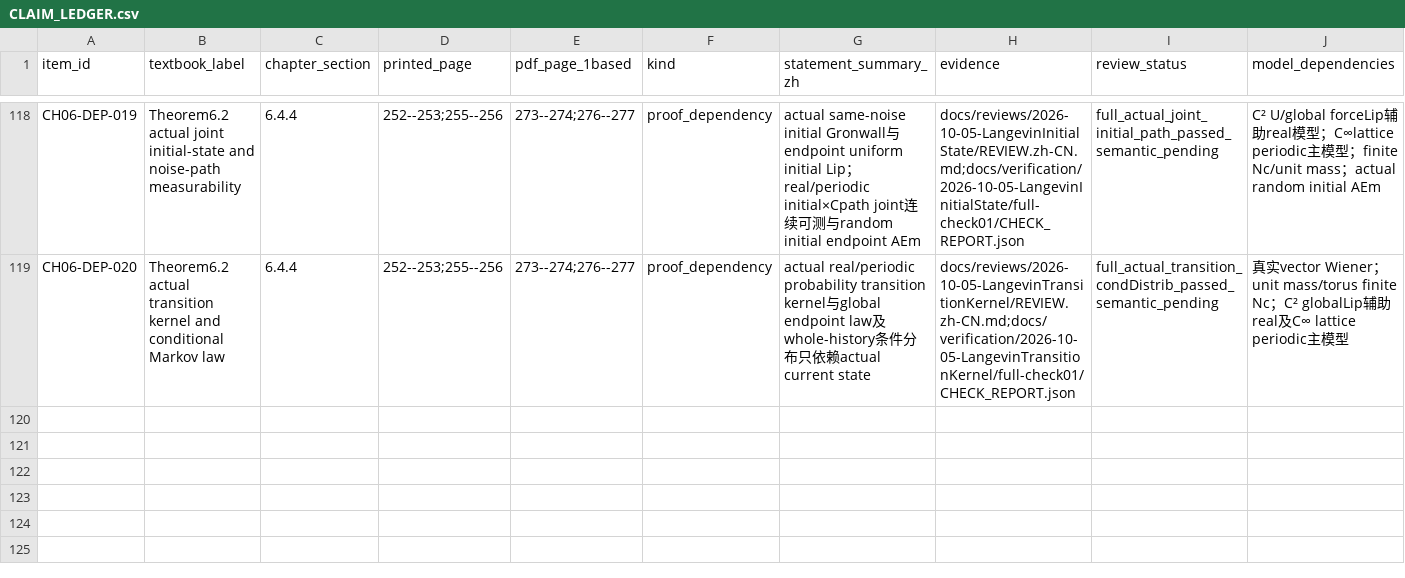
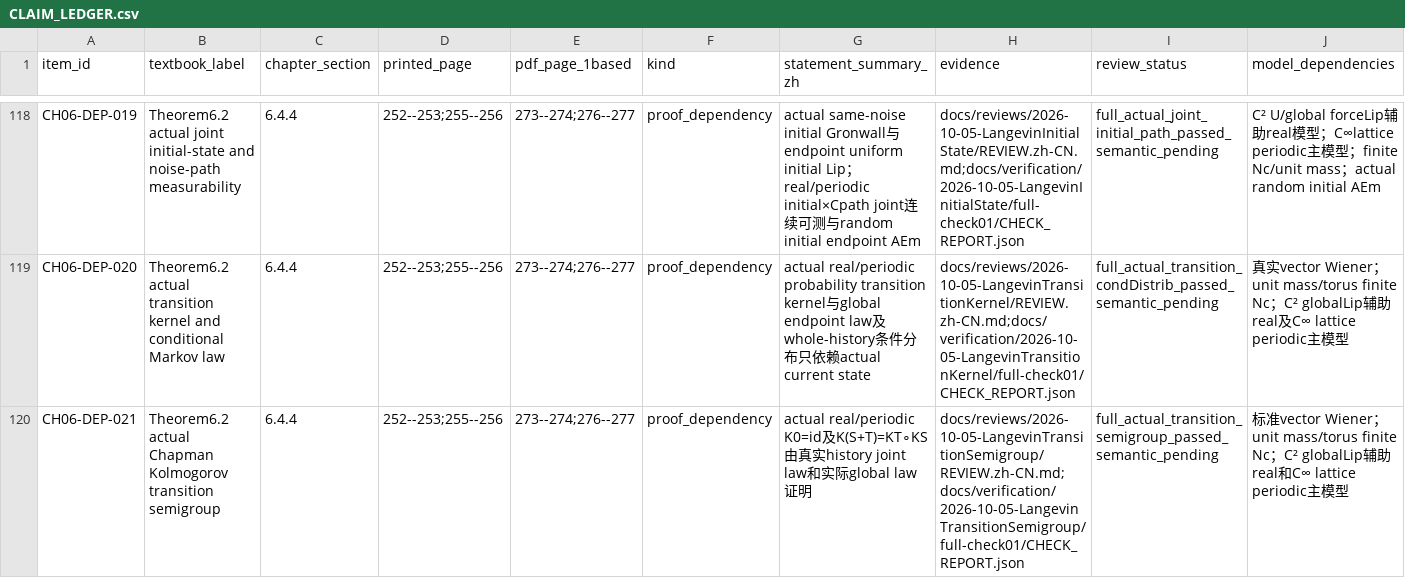
Before and after one commit to zhuanxv-G/MolecularDynamicsFormalization, a CSV file: docs/audits/2026-10-01-initial/CLAIM_LEDGER.csv, drawn as a sheet; only a part is shown, gaps mark what is left out; rows hold the shown columns only; the diff names each change by its address in the sheet, - before the commit and + after, or states it on an @@ line.

Commit message:
Prove genuine Langevin transition semigroup laws

```diff
--- a/docs/audits/2026-10-01-initial/CLAIM_LEDGER.csv
+++ b/docs/audits/2026-10-01-initial/CLAIM_LEDGER.csv
+row 120: CH06-DEP-021 | Theorem6.2 actual Chapman Kolmogorov transition semigroup | 6.4.4 | 252--253;255--256 | 273--274;276--277 | proof_dependency | actual real/periodic K0=id及K(S+T)=KT∘KS由真实history joint law和实际global law证明 | docs/reviews/2026-10-05-LangevinTransitionSemigroup/REVIEW.zh-CN.md;docs/verification/2026-10-05-LangevinTransitionSemigroup/full-check01/CHECK_REPORT.json | full_actual_transition_semigroup_passed_semantic_pending | 标准vector Wiener；unit mass/torus finite Nc；C² globalLip辅助real和C∞ lattice periodic主模型
```
Also changed, not shown: docs/NOTATION_INVENTORY.csv, 11 other files.
